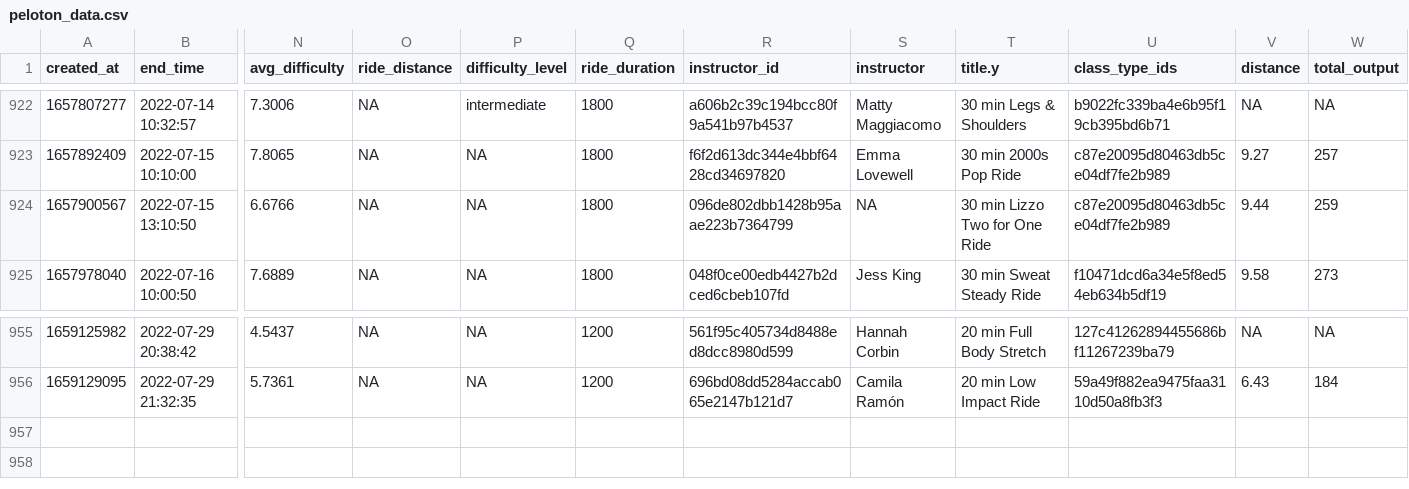
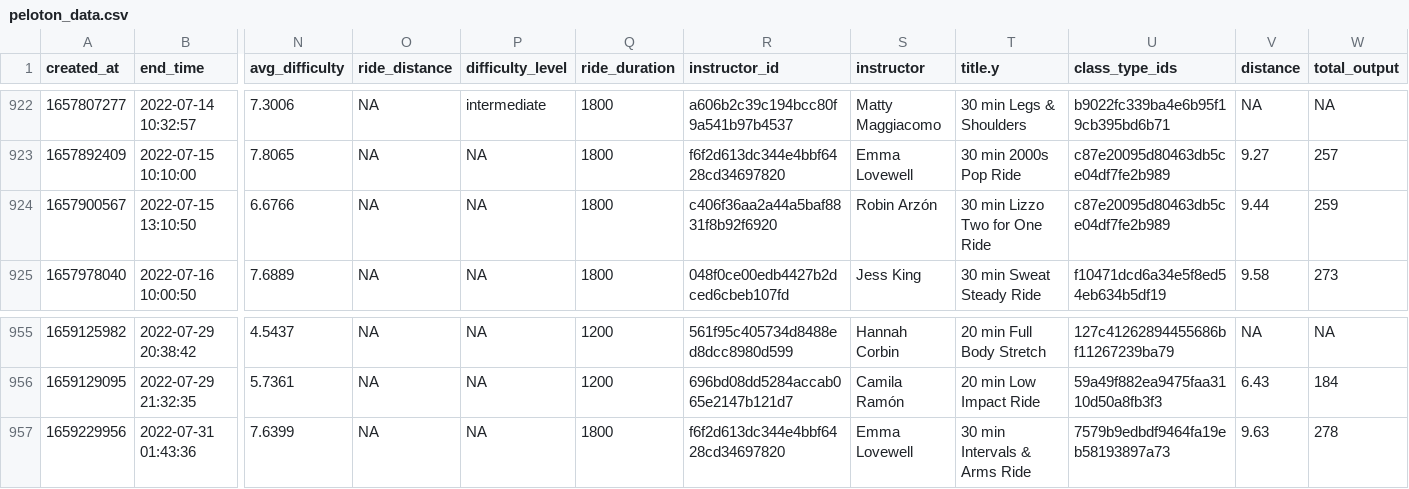
Before and after one commit to tashapiro/peloton-stats, a CSV file: data/peloton_data.csv, drawn as a sheet; only a part is shown, gaps mark what is left out; rows hold the shown columns only; the diff names each change by its address in the sheet, - before the commit and + after, or states it on an @@ line.

Commit message:
Add files via upload

```diff
--- a/data/peloton_data.csv
+++ b/data/peloton_data.csv
-R924 (instructor_id): 096de802dbb1428b95aae223b7364799
+R924 (instructor_id): c406f36aa2a44a5baf8831f8b92f6920
-S924 (instructor): NA
+S924 (instructor): Robin Arzón
+row 957: 1659229956 | 2022-07-31 01:43:36 | 7.6399 | NA | NA | 1800 | f6f2d613dc344e4bbf6428cd34697820 | Emma Lovewell | 30 min Intervals & Arms Ride | 7579b9edbdf9464fa19eb58193897a73 | 9.63 | 278
```
